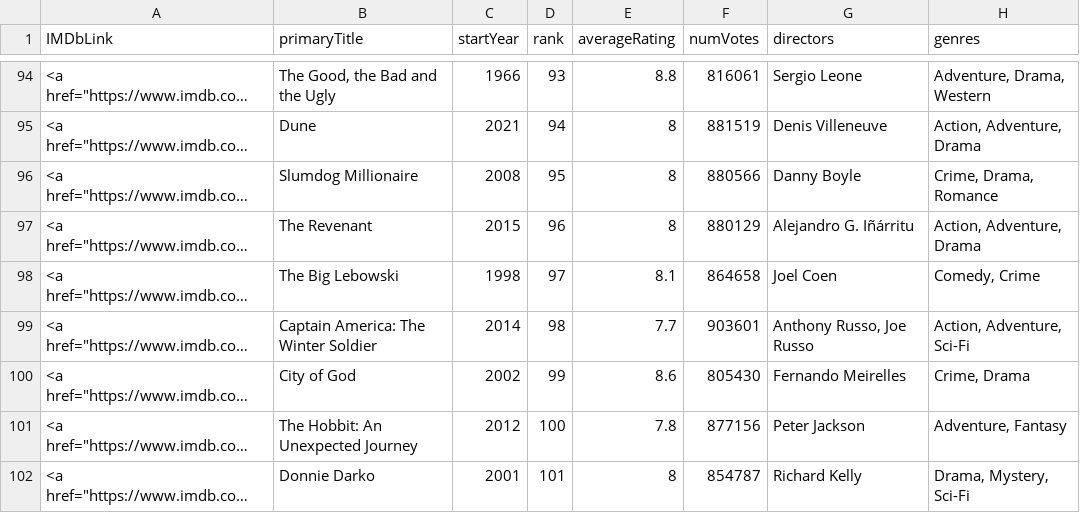
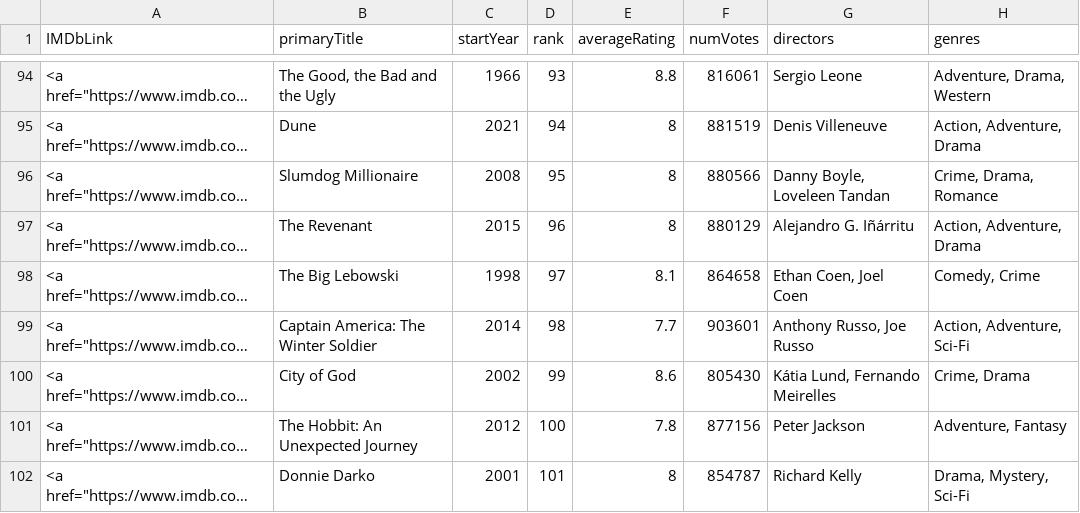
Before and after one commit to TiagoAdriaNunes/imdb_top_5000, a CSV file: app/data/results_by_directors.csv, drawn as a sheet; only a part is shown, gaps mark what is left out; long unchanged cells end in …; the diff covers the shown part only; the diff names each change by its address in the sheet, - before the commit and + after, or states it on an @@ line.

Commit message:
Fixed the director's data
- Fixed the directors data using the title.crew.tsv.gz dataset. Removed the title.principals.tsv.gz who was larger and with more problems about directors.

```diff
--- a/app/data/results_by_directors.csv
+++ b/app/data/results_by_directors.csv
-G96 (directors): Danny Boyle
+G96 (directors): Danny Boyle, Loveleen Tandan
-G98 (directors): Joel Coen
+G98 (directors): Ethan Coen, Joel Coen
-G100 (directors): Fernando Meirelles
+G100 (directors): Kátia Lund, Fernando Meirelles
```
Also changed, not shown: 116 edited cells elsewhere in this file, 1 other file.
